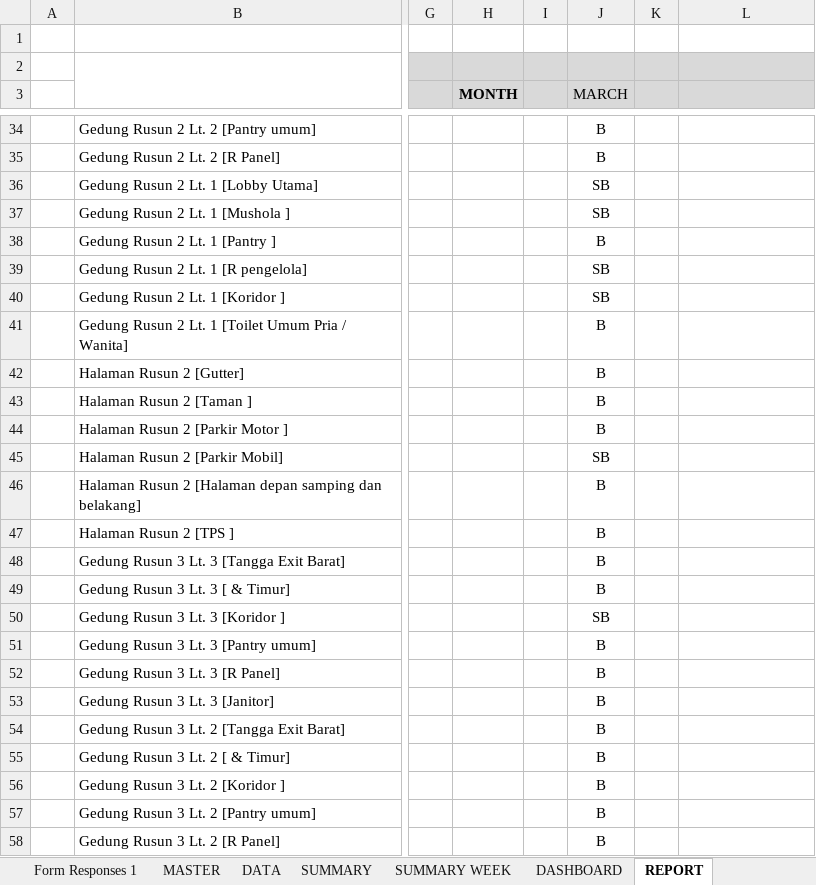
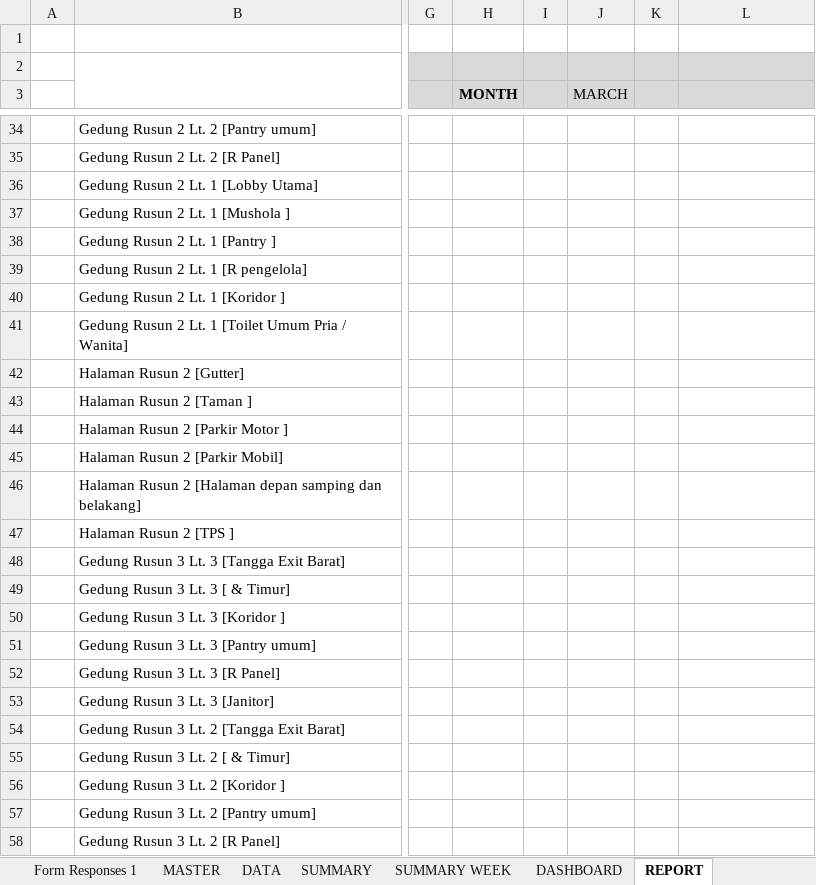
Before and after one commit to edwinsunardi86/AppRater, an Excel workbook: data brin/BRIN/DATA SOURCE/METRO/METRO - RUSANAWA CIBINONG (Responses).xlsx, sheet REPORT, drawn as a sheet; only a part is shown, gaps mark what is left out; values as stored, in another font and other column widths than the file's, no borders; charts and pictures and conditional formats not drawn; the diff covers the shown part only; the diff names each change by its address in the sheet, - before the commit and + after, or states it on an @@ line.

```diff
--- a/data brin/BRIN/DATA SOURCE/METRO/METRO - RUSANAWA CIBINONG (Responses).xlsx (sheet REPORT)
+++ b/data brin/BRIN/DATA SOURCE/METRO/METRO - RUSANAWA CIBINONG (Responses).xlsx (sheet REPORT)
-J34:J35 (MARCH): B
+J34:J35 (MARCH): (empty)
-J36:J37 (MARCH): SB
+J36:J37 (MARCH): (empty)
-J38 (MARCH): B
+J38 (MARCH): (empty)
-J39:J40 (MARCH): SB
+J39:J40 (MARCH): (empty)
-J41:J44 (MARCH): B
+J41:J44 (MARCH): (empty)
-J45 (MARCH): SB
+J45 (MARCH): (empty)
-J46:J49 (MARCH): B
+J46:J49 (MARCH): (empty)
-J50 (MARCH): SB
+J50 (MARCH): (empty)
-J51:J58 (MARCH): B
+J51:J58 (MARCH): (empty)
```
Also changed, not shown: 1 added row, 1 removed row and 48 edited cells elsewhere in this sheet, sheet DATA, sheet SUMMARY WEEK, sheet SUMMARY, sheet DASHBOARD, sheet MONTHLY REPORT, sheet Form Responses 1, hidden cells, charts or pictures, data brin/BRIN/DATA SOURCE/KUPANG/KUPANG - KUPANG (Responses).xlsx, data brin/BRIN/DATA SOURCE/METRO/METRO - DKI JAKARTA CIKINI + RADEN SALEH (Responses).xlsx, 29 other files.
